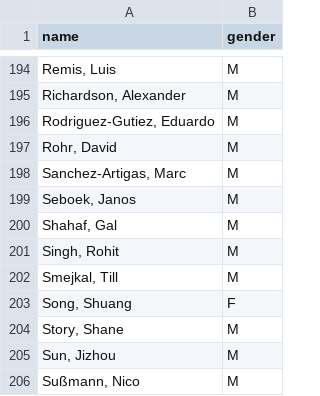
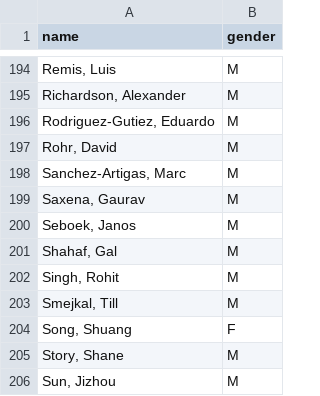
Before and after one commit to eitanf/sysconf, a CSV file: data/inferred_gender_mapping.csv, drawn as a sheet; only a part is shown, gaps mark what is left out; the shorter side is filled out with more unchanged rows.

```diff
--- a/data/inferred_gender_mapping.csv
+++ b/data/inferred_gender_mapping.csv
@@ -198,2 +198,3 @@ name,gender
 "Sanchez-Artigas, Marc",M
+"Saxena, Gaurav",M
 "Seboek, Janos",M
```
Also changed, not shown: data/verified_gender_mapping.csv, features/citations.csv, 22 other files.
